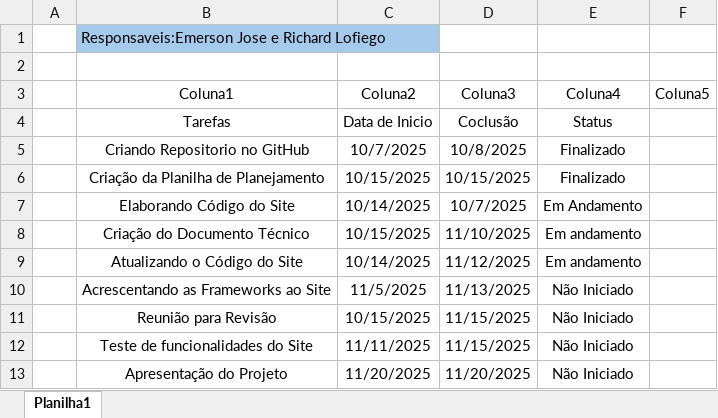
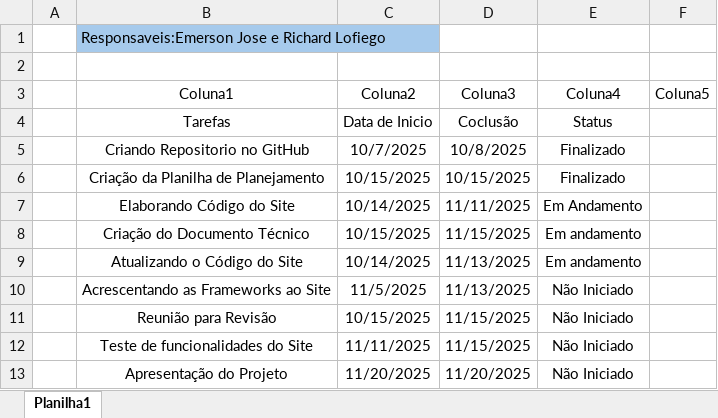
Before and after one commit to emersonsilvaherminio3-code/projetogit, an Excel workbook: ProjetoDaFaculdade.xlsx, sheet Planilha1, drawn as a sheet; values as stored, in another font and other column widths than the file's, no borders; conditional formats and table styles not drawn; the diff names each change by its address in the sheet, - before the commit and + after, or states it on an @@ line.

Commit message:
atualizando datas

```diff
--- a/ProjetoDaFaculdade.xlsx (sheet Planilha1)
+++ b/ProjetoDaFaculdade.xlsx (sheet Planilha1)
-D7 (Coluna3): 10/7/2025
+D7 (Coluna3): 11/11/2025
-D8 (Coluna3): 11/10/2025
+D8 (Coluna3): 11/15/2025
-D9 (Coluna3): 11/12/2025
+D9 (Coluna3): 11/13/2025
```
